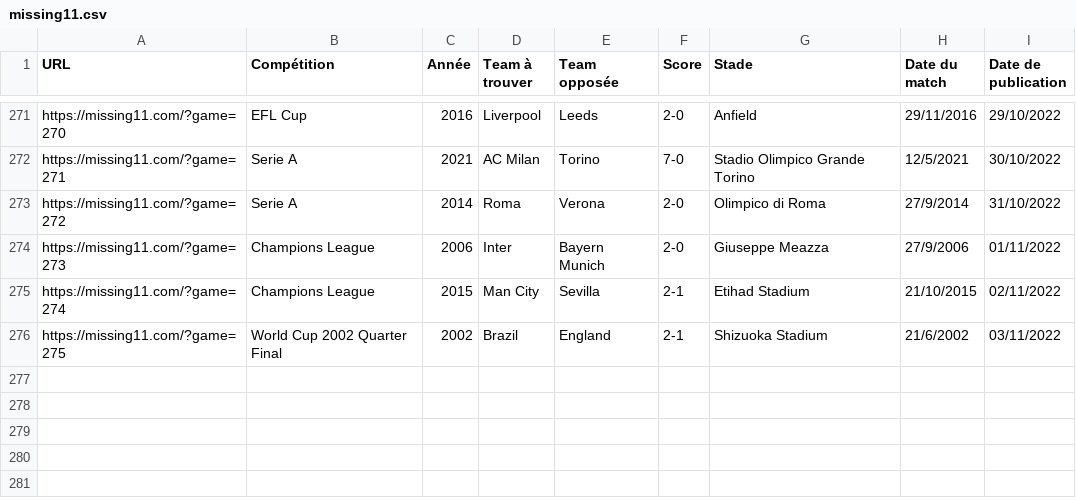
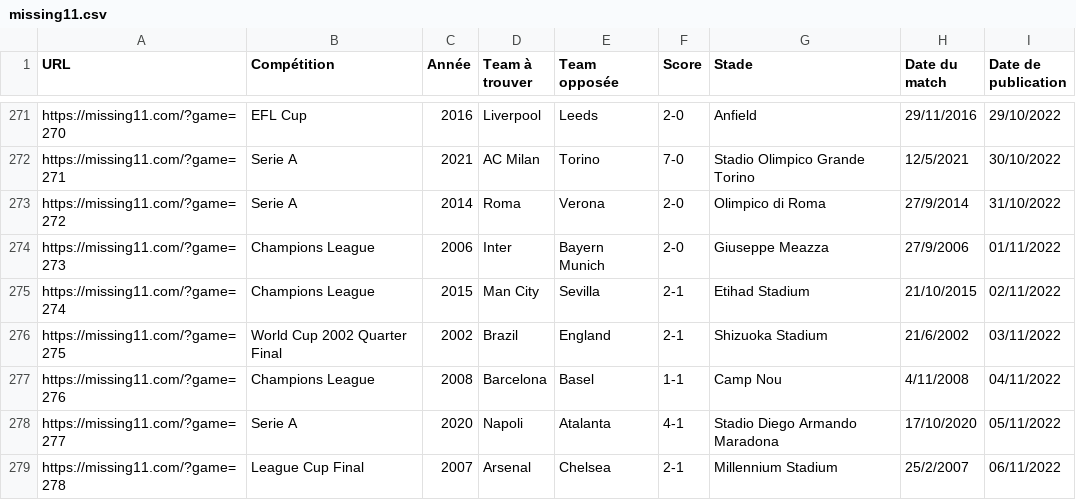
Before and after one commit to tescrihuela/missing11, a CSV file: missing11.csv, drawn as a sheet; only a part is shown, gaps mark what is left out; the diff names each change by its address in the sheet, - before the commit and + after, or states it on an @@ line.

Commit message:
update data : 06/11/2022

```diff
--- a/missing11.csv
+++ b/missing11.csv
+row 277: https://missing11.com/?game=276 | Champions League | 2008 | Barcelona | Basel | 1-1 | Camp Nou | 4/11/2008 | 04/11/2022
+row 278: https://missing11.com/?game=277 | Serie A | 2020 | Napoli | Atalanta | 4-1 | Stadio Diego Armando Maradona | 17/10/2020 | 05/11/2022
+row 279: https://missing11.com/?game=278 | League Cup Final | 2007 | Arsenal | Chelsea | 2-1 | Millennium Stadium | 25/2/2007 | 06/11/2022
```
Also changed, not shown: 4 other files.
